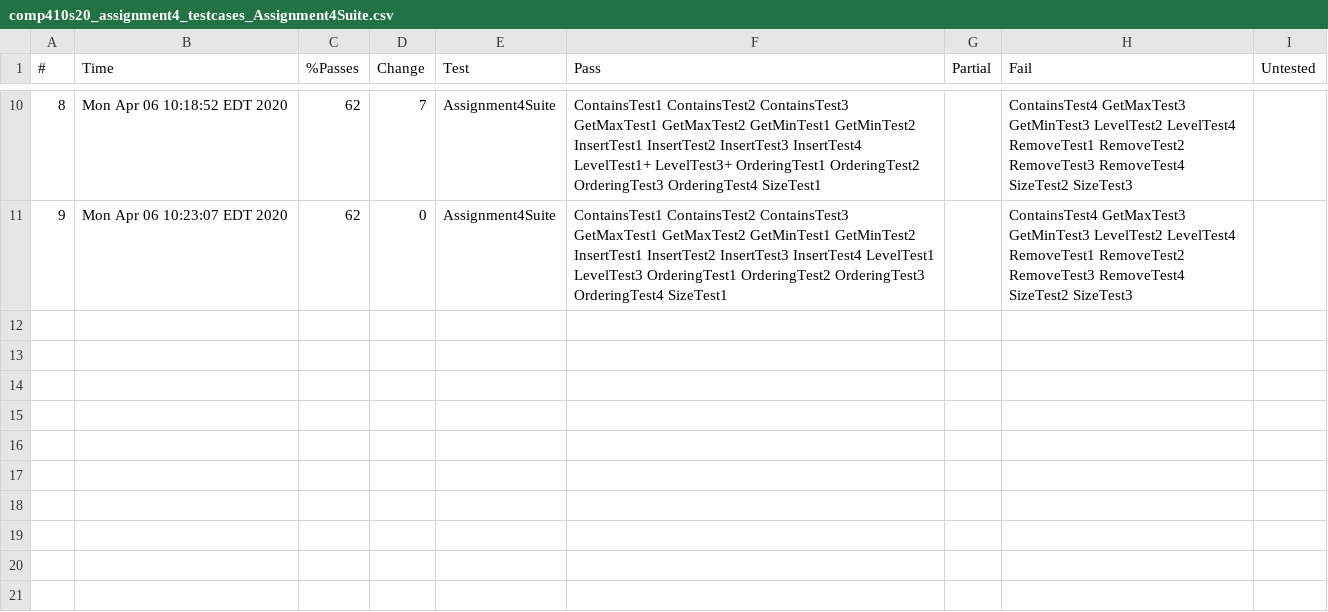
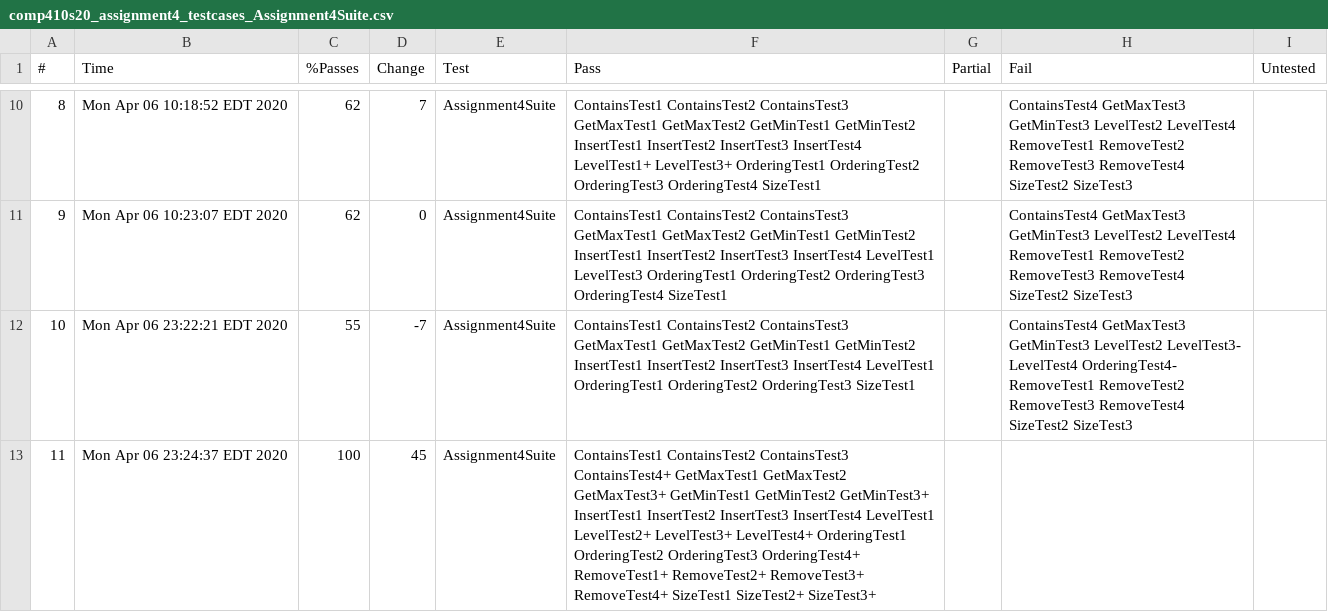
Before and after one commit to NelsonL19/COMP410SP20, a CSV file: Assignment4/Logs/LocalChecks/comp410s20_assignment4_testcases_Assignment4Suite.csv, drawn as a sheet; only a part is shown, gaps mark what is left out; the diff names each change by its address in the sheet, - before the commit and + after, or states it on an @@ line.

```diff
--- a/Assignment4/Logs/LocalChecks/comp410s20_assignment4_testcases_Assignment4Suite.csv
+++ b/Assignment4/Logs/LocalChecks/comp410s20_assignment4_testcases_Assignment4Suite.csv
+row 12: 10 | Mon Apr 06 23:22:21 EDT 2020 | 55 | -7 | Assignment4Suite | ContainsTest1 ContainsTest2 ContainsTest3 GetMaxTest1 GetMaxTest2 GetMinTest1 GetMinTest2 InsertTest1 InsertTest2 InsertTest3 InsertTest4 LevelTest1 OrderingTest1 OrderingTest2 OrderingTest3 SizeTest1 |  | ContainsTest4 GetMaxTest3 GetMinTest3 LevelTest2 LevelTest3- LevelTest4 OrderingTest4- RemoveTest1 RemoveTest2 RemoveTest3 RemoveTest4 SizeTest2 SizeTest3
+row 13: 11 | Mon Apr 06 23:24:37 EDT 2020 | 100 | 45 | Assignment4Suite | ContainsTest1 ContainsTest2 ContainsTest3 ContainsTest4+ GetMaxTest1 GetMaxTest2 GetMaxTest3+ GetMinTest1 GetMinTest2 GetMinTest3+ InsertTest1 InsertTest2 InsertTest3 InsertTest4 LevelTest1 LevelTest2+ LevelTest3+ LevelTest4+ OrderingTest1 OrderingTest2 OrderingTest3 OrderingTest4+ RemoveTest1+ RemoveTest2+ RemoveTest3+ RemoveTest4+ SizeTest1 SizeTest2+ SizeTest3+
```
Also changed, not shown: 2 other files.
